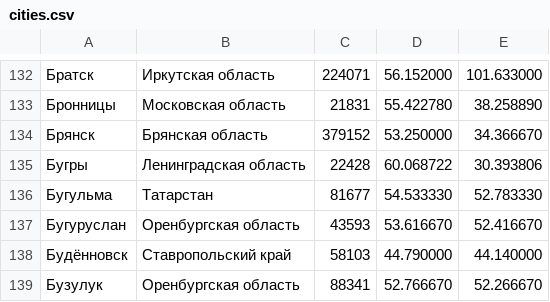
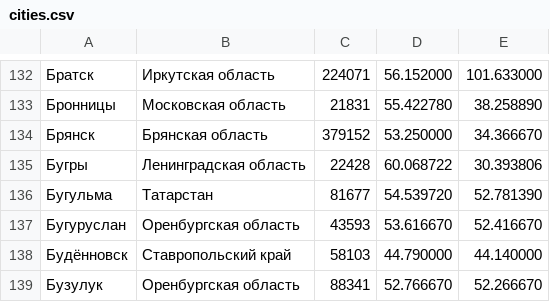
Before and after one commit to artembaikuzin/russian-cities, a CSV file: cities.csv, drawn as a sheet; only a part is shown, gaps mark what is left out.

Commit message:
Update cities.csv and golang version to 1.25.1

```diff
--- a/cities.csv
+++ b/cities.csv
@@ -135,3 +135,3 @@
 Бугры,Ленинградская область,22428,60.068722,30.393806
-Бугульма,Татарстан,81677,54.533330,52.783330
+Бугульма,Татарстан,81677,54.539720,52.781390
 Бугуруслан,Оренбургская область,43593,53.616670,52.416670
```
Also changed, not shown: 1 other file.
